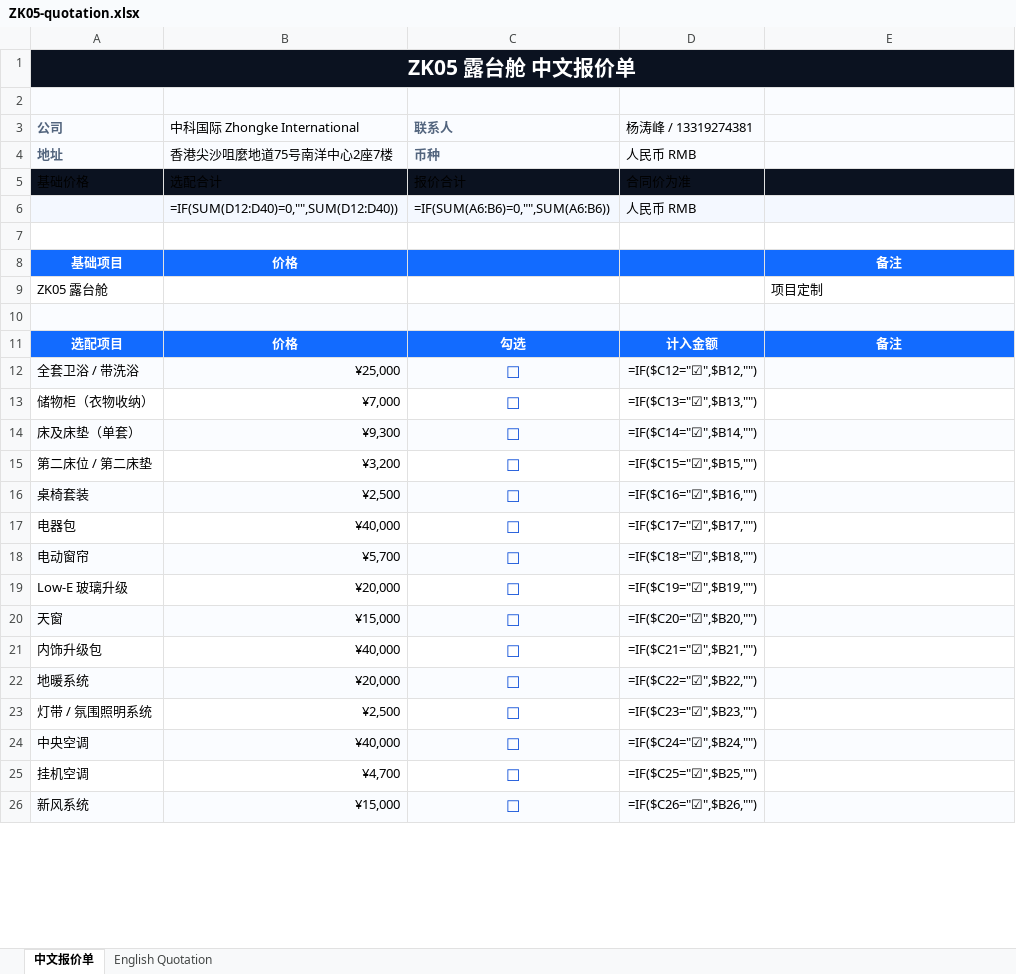
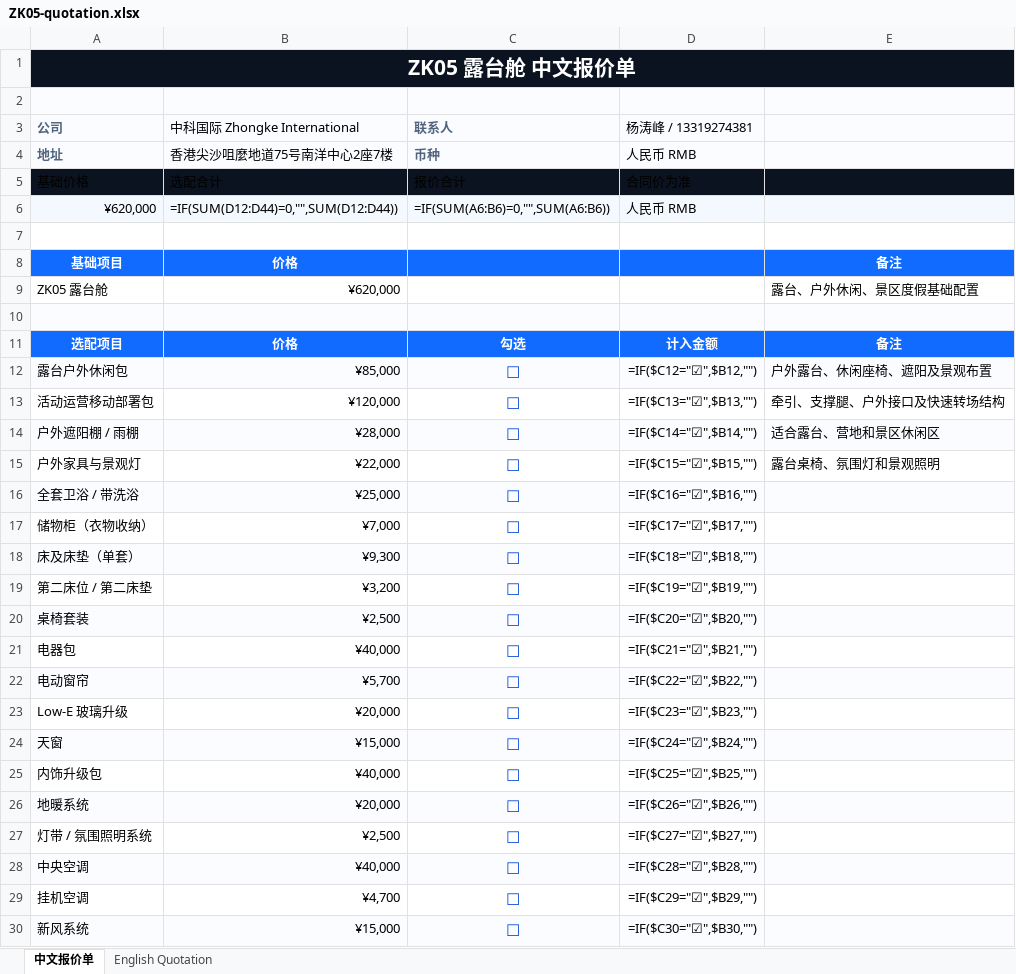
Before and after one commit to Qiumusu-1014/zkcapsule-website, an Excel workbook: assets/files/quotes/ZK05-quotation.xlsx, sheet 中文报价单, drawn as a sheet; only a part is shown; values as stored, in another font and other column widths than the file's, no borders; formulas without a stored value are shown as written; conditional formats not drawn; addresses are those after the commit; the diff covers the shown part only; the diff names each change by its address in the sheet, - before the commit and + after, or states it on an @@ line.

```diff
--- a/assets/files/quotes/ZK05-quotation.xlsx (sheet 中文报价单)
+++ b/assets/files/quotes/ZK05-quotation.xlsx (sheet 中文报价单)
-A6 (公司): (empty)
+A6 (公司): ¥620,000
-B6 (中科国际 Zhongke International): =IF(SUM(D12:D40)=0,"",SUM(D12:D40))
+B6 (中科国际 Zhongke International): =IF(SUM(D12:D44)=0,"",SUM(D12:D44))
-B9 (中科国际 Zhongke International): (empty)
+B9 (中科国际 Zhongke International): ¥620,000
-E9: 项目定制
+E9: 露台、户外休闲、景区度假基础配置
+row 12: 露台户外休闲包 | ¥85,000 | ☐ | =IF($C12="☑",$B12,"") | 户外露台、休闲座椅、遮阳及景观布置
+row 13: 活动运营移动部署包 | ¥120,000 | ☐ | =IF($C13="☑",$B13,"") | 牵引、支撑腿、户外接口及快速转场结构
+row 14: 户外遮阳棚 / 雨棚 | ¥28,000 | ☐ | =IF($C14="☑",$B14,"") | 适合露台、营地和景区休闲区
+row 15: 户外家具与景观灯 | ¥22,000 | ☐ | =IF($C15="☑",$B15,"") | 露台桌椅、氛围灯和景观照明
-D16 (杨涛峰 / 13319274381): =IF($C12="☑",$B12,"")
+D16 (杨涛峰 / 13319274381): =IF($C16="☑",$B16,"")
-D17 (杨涛峰 / 13319274381): =IF($C13="☑",$B13,"")
+D17 (杨涛峰 / 13319274381): =IF($C17="☑",$B17,"")
-D18 (杨涛峰 / 13319274381): =IF($C14="☑",$B14,"")
+D18 (杨涛峰 / 13319274381): =IF($C18="☑",$B18,"")
-D19 (杨涛峰 / 13319274381): =IF($C15="☑",$B15,"")
+D19 (杨涛峰 / 13319274381): =IF($C19="☑",$B19,"")
-D20 (杨涛峰 / 13319274381): =IF($C16="☑",$B16,"")
+D20 (杨涛峰 / 13319274381): =IF($C20="☑",$B20,"")
-D21 (杨涛峰 / 13319274381): =IF($C17="☑",$B17,"")
+D21 (杨涛峰 / 13319274381): =IF($C21="☑",$B21,"")
-D22 (杨涛峰 / 13319274381): =IF($C18="☑",$B18,"")
+D22 (杨涛峰 / 13319274381): =IF($C22="☑",$B22,"")
-D23 (杨涛峰 / 13319274381): =IF($C19="☑",$B19,"")
+D23 (杨涛峰 / 13319274381): =IF($C23="☑",$B23,"")
-D24 (杨涛峰 / 13319274381): =IF($C20="☑",$B20,"")
+D24 (杨涛峰 / 13319274381): =IF($C24="☑",$B24,"")
-D25 (杨涛峰 / 13319274381): =IF($C21="☑",$B21,"")
+D25 (杨涛峰 / 13319274381): =IF($C25="☑",$B25,"")
-D26 (杨涛峰 / 13319274381): =IF($C22="☑",$B22,"")
+D26 (杨涛峰 / 13319274381): =IF($C26="☑",$B26,"")
-D27 (杨涛峰 / 13319274381): =IF($C23="☑",$B23,"")
+D27 (杨涛峰 / 13319274381): =IF($C27="☑",$B27,"")
-D28 (杨涛峰 / 13319274381): =IF($C24="☑",$B24,"")
+D28 (杨涛峰 / 13319274381): =IF($C28="☑",$B28,"")
-D29 (杨涛峰 / 13319274381): =IF($C25="☑",$B25,"")
+D29 (杨涛峰 / 13319274381): =IF($C29="☑",$B29,"")
-D30 (杨涛峰 / 13319274381): =IF($C26="☑",$B26,"")
+D30 (杨涛峰 / 13319274381): =IF($C30="☑",$B30,"")
```
Also changed, not shown: 14 edited cells elsewhere in this sheet, sheet English Quotation, assets/files/quotes/ZK01-quotation.xlsx, assets/files/quotes/ZK06-quotation.xlsx, 7 other files.
